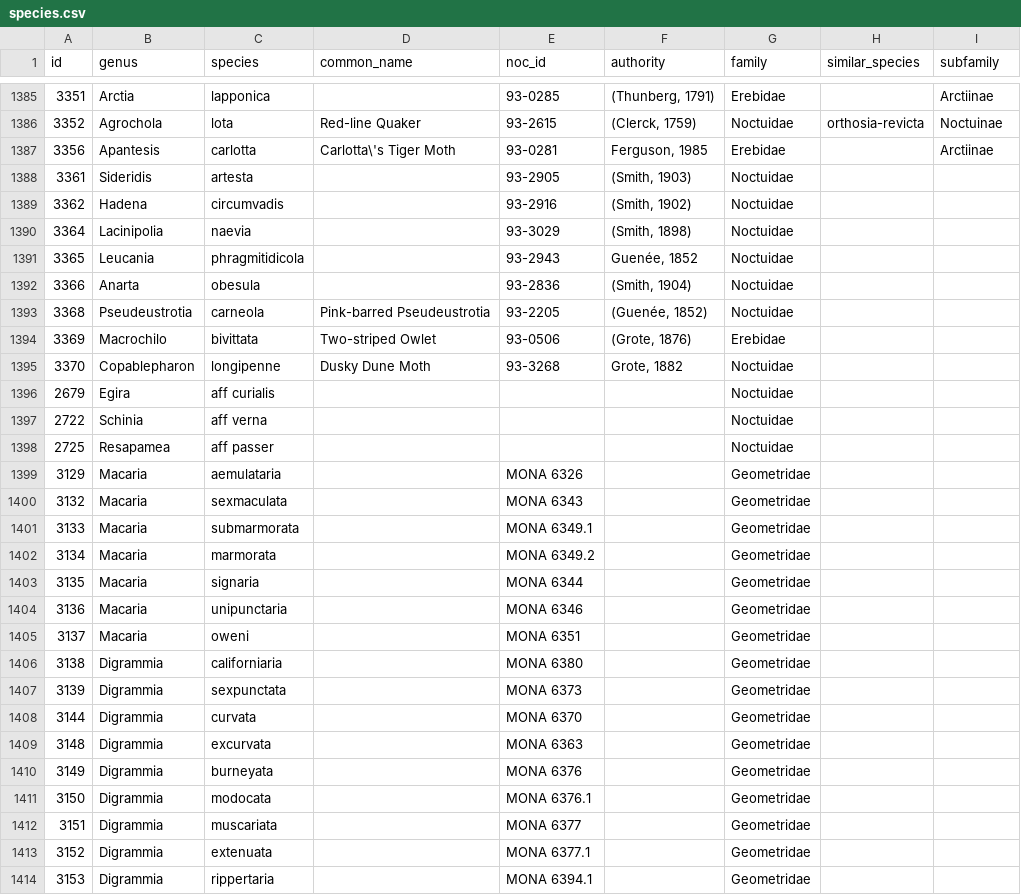
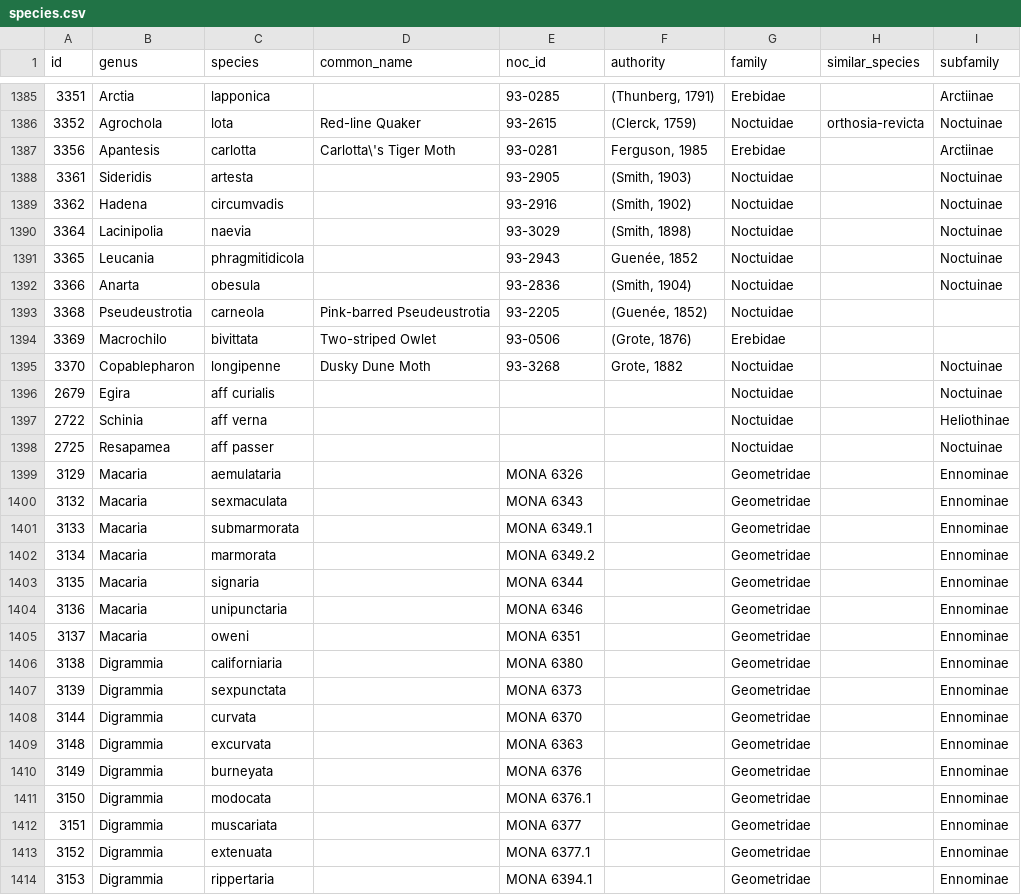
Before and after one commit to pnwinsects/pnwmoths, a CSV file: data/species.csv, drawn as a sheet; only a part is shown, gaps mark what is left out; the diff covers the shown part only.

```diff
--- a/data/species.csv
+++ b/data/species.csv
@@ -1387,28 +1387,28 @@ id,genus,species,common_name,noc_id,authority,family,similar_species,subfamily
 3356,Apantesis,carlotta,Carlotta\'s Tiger Moth,93-0281,"Ferguson, 1985",Erebidae,,Arctiinae
-3361,Sideridis,artesta,,93-2905,"(Smith, 1903)",Noctuidae,,
-3362,Hadena,circumvadis,,93-2916,"(Smith, 1902)",Noctuidae,,
-3364,Lacinipolia,naevia,,93-3029,"(Smith, 1898)",Noctuidae,,
-3365,Leucania,phragmitidicola,,93-2943,"Guenée, 1852",Noctuidae,,
-3366,Anarta,obesula,,93-2836,"(Smith, 1904)",Noctuidae,,
+3361,Sideridis,artesta,,93-2905,"(Smith, 1903)",Noctuidae,,Noctuinae
+3362,Hadena,circumvadis,,93-2916,"(Smith, 1902)",Noctuidae,,Noctuinae
+3364,Lacinipolia,naevia,,93-3029,"(Smith, 1898)",Noctuidae,,Noctuinae
+3365,Leucania,phragmitidicola,,93-2943,"Guenée, 1852",Noctuidae,,Noctuinae
+3366,Anarta,obesula,,93-2836,"(Smith, 1904)",Noctuidae,,Noctuinae
 3368,Pseudeustrotia,carneola,Pink-barred Pseudeustrotia,93-2205,"(Guenée, 1852)",Noctuidae,,
 3369,Macrochilo,bivittata,Two-striped Owlet,93-0506,"(Grote, 1876)",Erebidae,,
-3370,Copablepharon,longipenne,Dusky Dune Moth,93-3268,"Grote, 1882",Noctuidae,,
-2679,Egira,aff curialis,,,,Noctuidae,,
-2722,Schinia,aff verna,,,,Noctuidae,,
-2725,Resapamea,aff passer,,,,Noctuidae,,
-3129,Macaria,aemulataria,,MONA 6326,,Geometridae,,
-3132,Macaria,sexmaculata,,MONA 6343,,Geometridae,,
-3133,Macaria,submarmorata,,MONA 6349.1,,Geometridae,,
-3134,Macaria,marmorata,,MONA 6349.2,,Geometridae,,
-3135,Macaria,signaria,,MONA 6344,,Geometridae,,
-3136,Macaria,unipunctaria,,MONA 6346,,Geometridae,,
-3137,Macaria,oweni,,MONA 6351,,Geometridae,,
-3138,Digrammia,californiaria,,MONA 6380,,Geometridae,,
-3139,Digrammia,sexpunctata,,MONA 6373,,Geometridae,,
-3144,Digrammia,curvata,,MONA 6370,,Geometridae,,
-3148,Digrammia,excurvata,,MONA 6363,,Geometridae,,
-3149,Digrammia,burneyata,,MONA 6376,,Geometridae,,
-3150,Digrammia,modocata,,MONA 6376.1,,Geometridae,,
-3151,Digrammia,muscariata,,MONA 6377,,Geometridae,,
-3152,Digrammia,extenuata,,MONA 6377.1,,Geometridae,,
-3153,Digrammia,rippertaria,,MONA 6394.1,,Geometridae,,
+3370,Copablepharon,longipenne,Dusky Dune Moth,93-3268,"Grote, 1882",Noctuidae,,Noctuinae
+2679,Egira,aff curialis,,,,Noctuidae,,Noctuinae
+2722,Schinia,aff verna,,,,Noctuidae,,Heliothinae
+2725,Resapamea,aff passer,,,,Noctuidae,,Noctuinae
+3129,Macaria,aemulataria,,MONA 6326,,Geometridae,,Ennominae
+3132,Macaria,sexmaculata,,MONA 6343,,Geometridae,,Ennominae
+3133,Macaria,submarmorata,,MONA 6349.1,,Geometridae,,Ennominae
+3134,Macaria,marmorata,,MONA 6349.2,,Geometridae,,Ennominae
+3135,Macaria,signaria,,MONA 6344,,Geometridae,,Ennominae
+3136,Macaria,unipunctaria,,MONA 6346,,Geometridae,,Ennominae
+3137,Macaria,oweni,,MONA 6351,,Geometridae,,Ennominae
+3138,Digrammia,californiaria,,MONA 6380,,Geometridae,,Ennominae
+3139,Digrammia,sexpunctata,,MONA 6373,,Geometridae,,Ennominae
+3144,Digrammia,curvata,,MONA 6370,,Geometridae,,Ennominae
+3148,Digrammia,excurvata,,MONA 6363,,Geometridae,,Ennominae
+3149,Digrammia,burneyata,,MONA 6376,,Geometridae,,Ennominae
+3150,Digrammia,modocata,,MONA 6376.1,,Geometridae,,Ennominae
+3151,Digrammia,muscariata,,MONA 6377,,Geometridae,,Ennominae
+3152,Digrammia,extenuata,,MONA 6377.1,,Geometridae,,Ennominae
+3153,Digrammia,rippertaria,,MONA 6394.1,,Geometridae,,Ennominae
```
Also changed, not shown: 148 edited cells elsewhere in this file.
